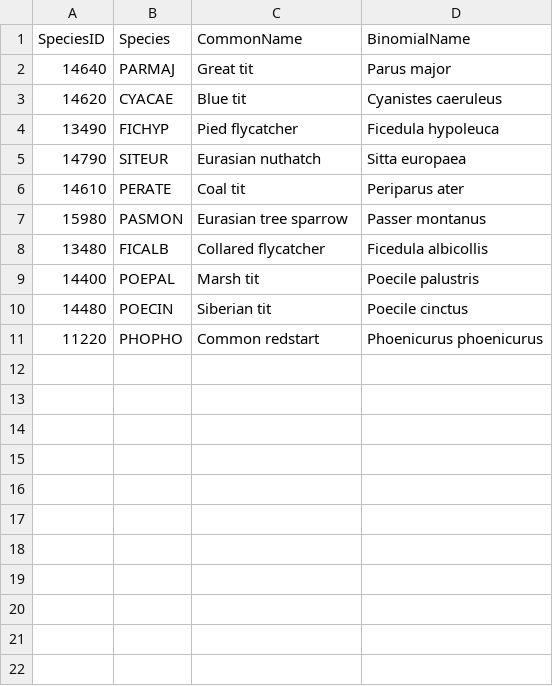
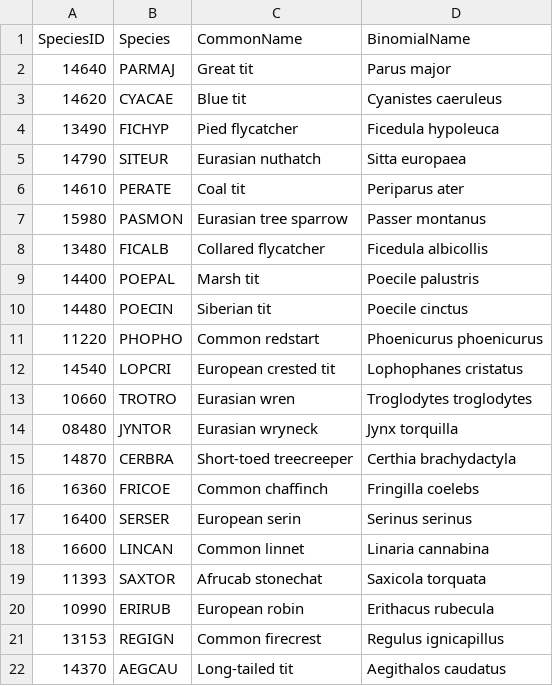
Before and after one commit to SPI-Birds/pipelines, a CSV file: inst/extdata/species_codes.csv, drawn as a sheet; the diff names each change by its address in the sheet, - before the commit and + after, or states it on an @@ line.

Commit message:
:sparkles: Add new species to species_codes table

```diff
--- a/inst/extdata/species_codes.csv
+++ b/inst/extdata/species_codes.csv
+row 12: 14540 | LOPCRI | European crested tit | Lophophanes cristatus
+row 13: 10660 | TROTRO | Eurasian wren | Troglodytes troglodytes
+row 14: 08480 | JYNTOR | Eurasian wryneck | Jynx torquilla
+row 15: 14870 | CERBRA | Short-toed treecreeper | Certhia brachydactyla
+row 16: 16360 | FRICOE | Common chaffinch | Fringilla coelebs
+row 17: 16400 | SERSER | European serin | Serinus serinus
+row 18: 16600 | LINCAN | Common linnet | Linaria cannabina
+row 19: 11393 | SAXTOR | Afrucab stonechat | Saxicola torquata
+row 20: 10990 | ERIRUB | European robin | Erithacus rubecula
+row 21: 13153 | REGIGN | Common firecrest | Regulus ignicapillus
+row 22: 14370 | AEGCAU | Long-tailed tit | Aegithalos caudatus
```
